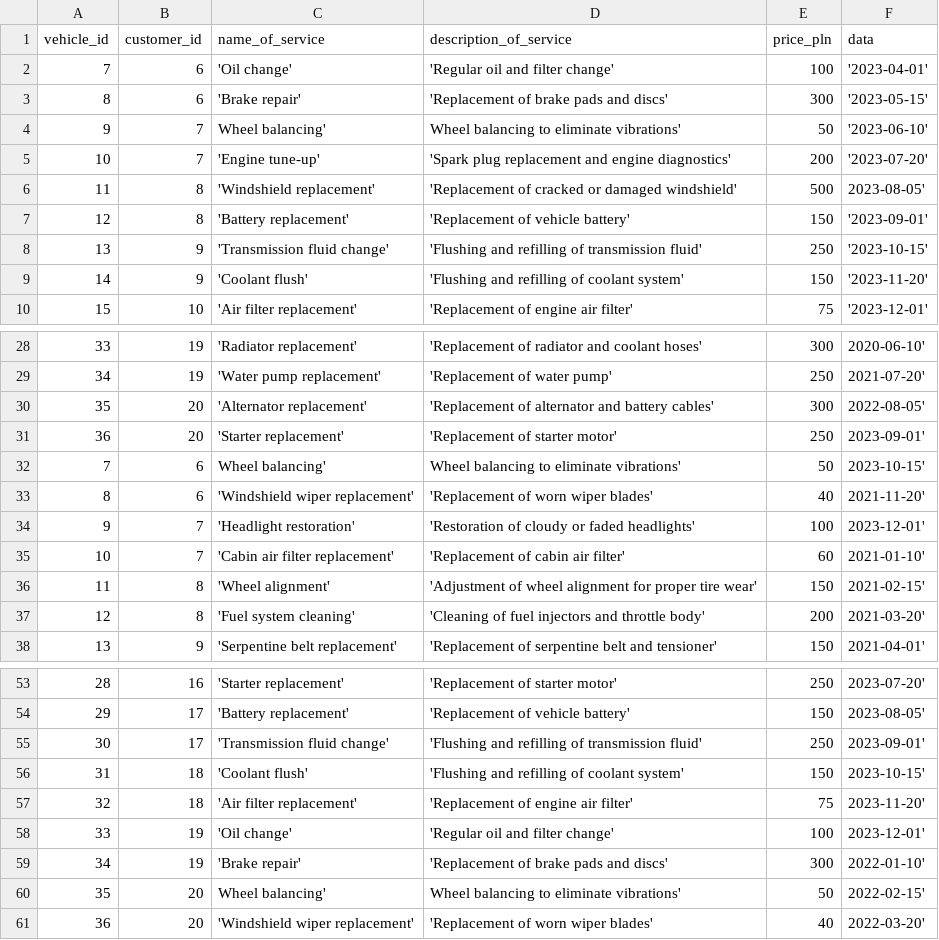
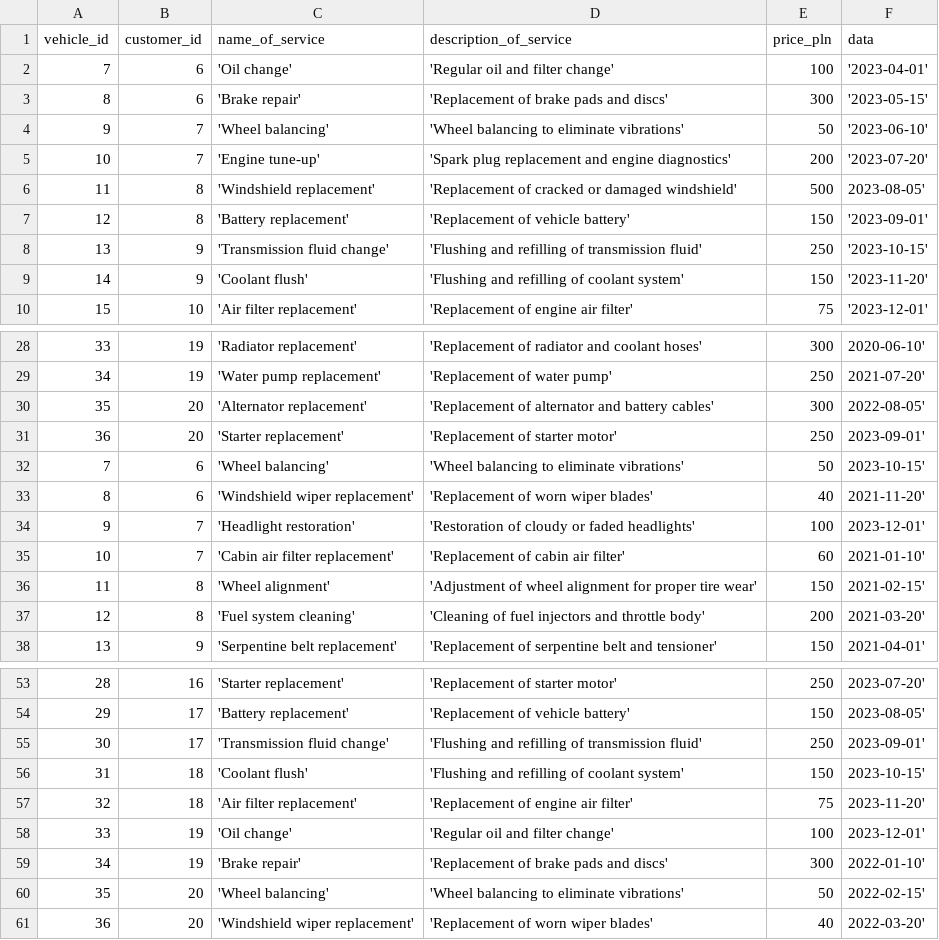
Before and after one commit to KrystianJamrogiewicz/MySQL-car_repair_workshop, a CSV file: data/servicesData.csv, drawn as a sheet; only a part is shown, gaps mark what is left out.

Commit message:
Data update V2

```diff
--- a/data/servicesData.csv
+++ b/data/servicesData.csv
@@ -3,3 +3,3 @@ vehicle_id,customer_id,name_of_service,description_of_service,price_pln,data
 8,6,'Brake repair','Replacement of brake pads and discs',300,'2023-05-15'
-9,7,Wheel balancing',Wheel balancing to eliminate vibrations',50,'2023-06-10'
+9,7,'Wheel balancing','Wheel balancing to eliminate vibrations',50,'2023-06-10'
 10,7,'Engine tune-up','Spark plug replacement and engine diagnostics',200,'2023-07-20'
@@ -31,3 +31,3 @@ vehicle_id,customer_id,name_of_service,description_of_service,price_pln,data
 36,20,'Starter replacement','Replacement of starter motor',250,2023-09-01'
-7,6,Wheel balancing',Wheel balancing to eliminate vibrations',50,2023-10-15'
+7,6,'Wheel balancing','Wheel balancing to eliminate vibrations',50,2023-10-15'
 8,6,'Windshield wiper replacement','Replacement of worn wiper blades',40,2021-11-20'
@@ -59,3 +59,3 @@ vehicle_id,customer_id,name_of_service,description_of_service,price_pln,data
 34,19,'Brake repair','Replacement of brake pads and discs',300,2022-01-10'
-35,20,Wheel balancing',Wheel balancing to eliminate vibrations',50,2022-02-15'
+35,20,'Wheel balancing','Wheel balancing to eliminate vibrations',50,2022-02-15'
 36,20,'Windshield wiper replacement','Replacement of worn wiper blades',40,2022-03-20'
```
Also changed, not shown: 1 other file.
